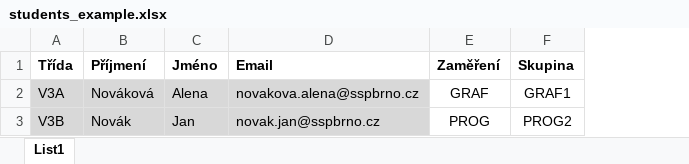
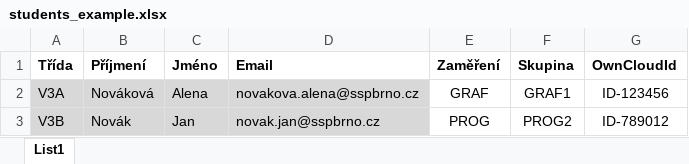
Before and after one commit to lukynmatuska/teamwork-sspbrno, an Excel workbook: static/files/students_example.xlsx, sheet List1, drawn as a sheet; values as stored, in another font and other column widths than the file's, no borders; the diff names each change by its address in the sheet, - before the commit and + after, or states it on an @@ line.

Commit message:
Prepare DB for connection with OwnCloud

```diff
--- a/static/files/students_example.xlsx (sheet List1)
+++ b/static/files/students_example.xlsx (sheet List1)
+column G (OwnCloudId), rows 2-3: ID-123456 | ID-789012
```
Also changed, not shown: 2 other files.
